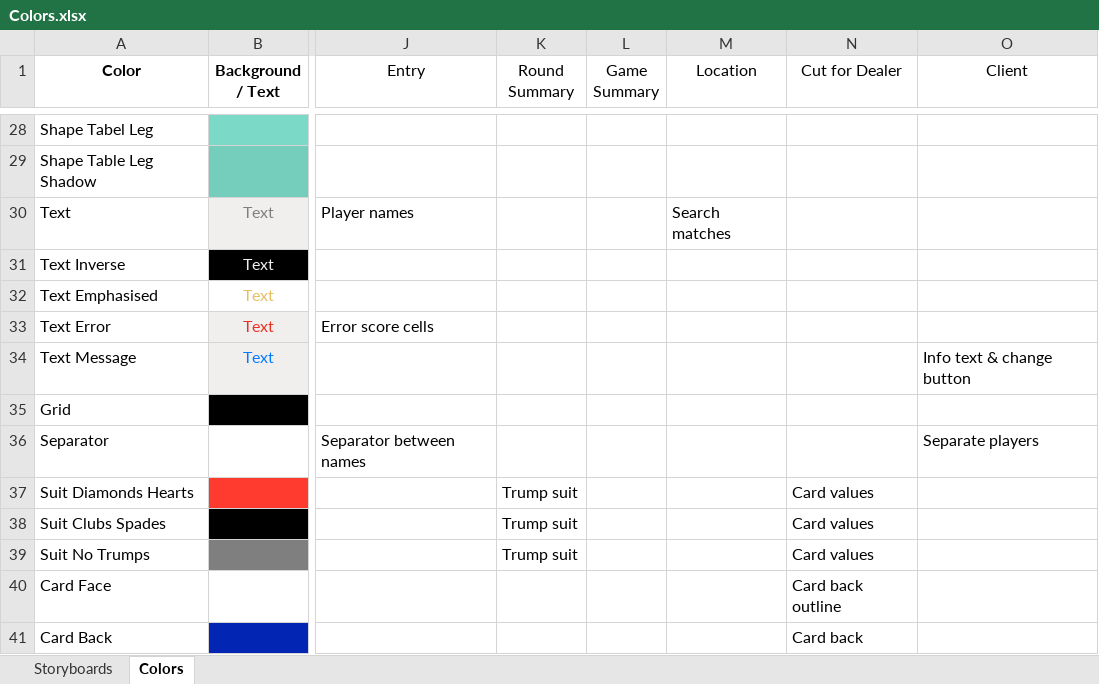
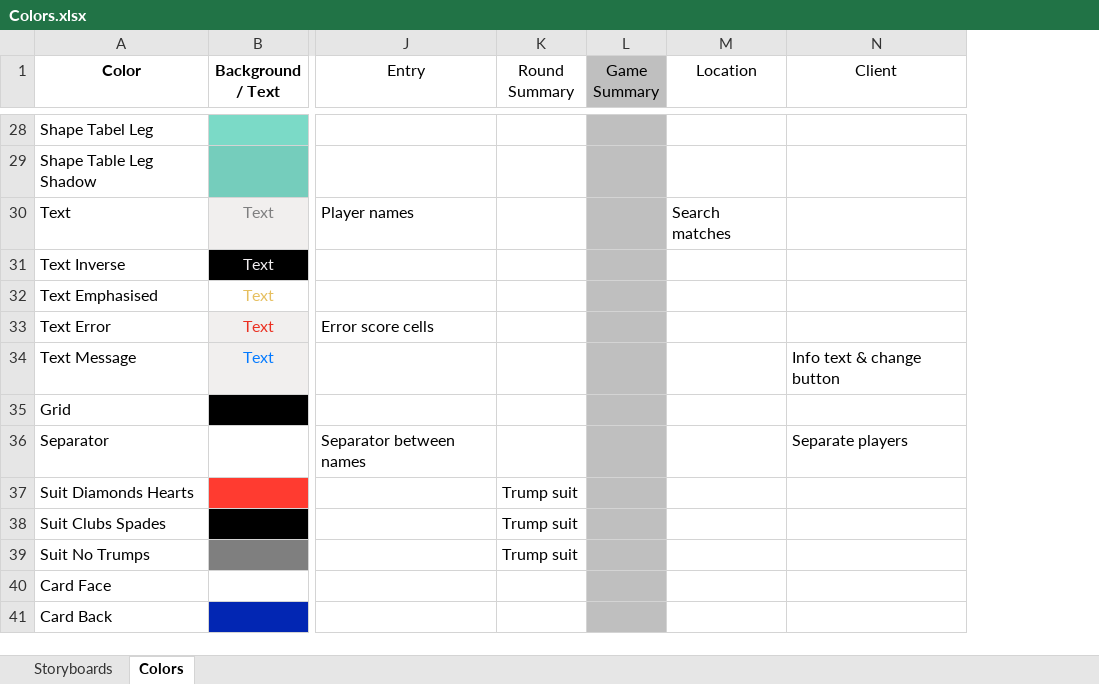
Before and after one commit to marcshearer/Contract-Whist-Scorecard, an Excel workbook: Contract Whist Scorecard/Colors.xlsx, sheet Colors, drawn as a sheet; only a part is shown, gaps mark what is left out; values as stored, in another font and other column widths than the file's, no borders; removed rows and columns are numbered as before the commit, all else as after; the diff covers the shown part only; the diff names each change by its address in the sheet, - before the commit and + after, or states it on an @@ line.

```diff
--- a/Contract Whist Scorecard/Colors.xlsx (sheet Colors)
+++ b/Contract Whist Scorecard/Colors.xlsx (sheet Colors)
-column N (Cut for Dealer), rows 37-41: Card values | Card values | Card values | Card back outline | Card back
-L1:L41 fill: none
+L1:L41 fill: #BFBFBF
```
Also changed, not shown: 13 added rows and cell formats elsewhere in this sheet, 37 other files.
